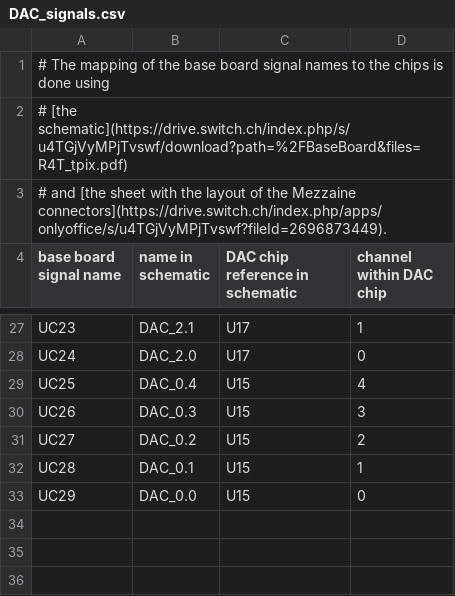
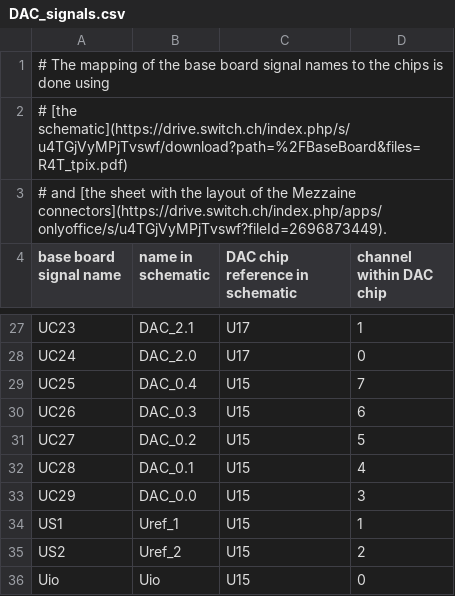
Before and after one commit to SengerM/PSITestSetup, a CSV file: psi_test_setup/base_board_data/DAC_signals.csv, drawn as a sheet; only a part is shown, gaps mark what is left out.

Commit message:
First prototype for the tests (not tested yet)

```diff
--- a/psi_test_setup/base_board_data/DAC_signals.csv
+++ b/psi_test_setup/base_board_data/DAC_signals.csv
@@ -28,6 +28,9 @@
 "UC24","DAC_2.0","U17",0
-"UC25","DAC_0.4","U15",4
-"UC26","DAC_0.3","U15",3
-"UC27","DAC_0.2","U15",2
-"UC28","DAC_0.1","U15",1
-"UC29","DAC_0.0","U15",0
+"UC25","DAC_0.4","U15",7
+"UC26","DAC_0.3","U15",6
+"UC27","DAC_0.2","U15",5
+"UC28","DAC_0.1","U15",4
+"UC29","DAC_0.0","U15",3
+"US1","Uref_1","U15",1
+"US2","Uref_2","U15",2
+"Uio","Uio","U15",0
```
Also changed, not shown: 2 other files.
